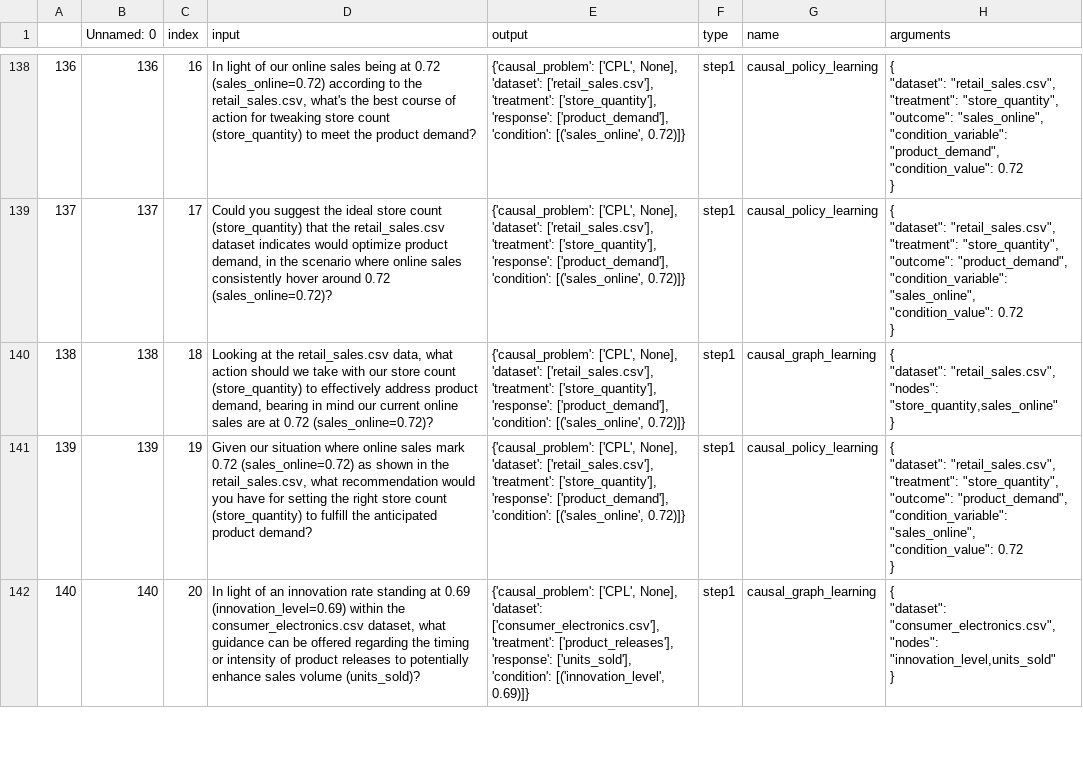
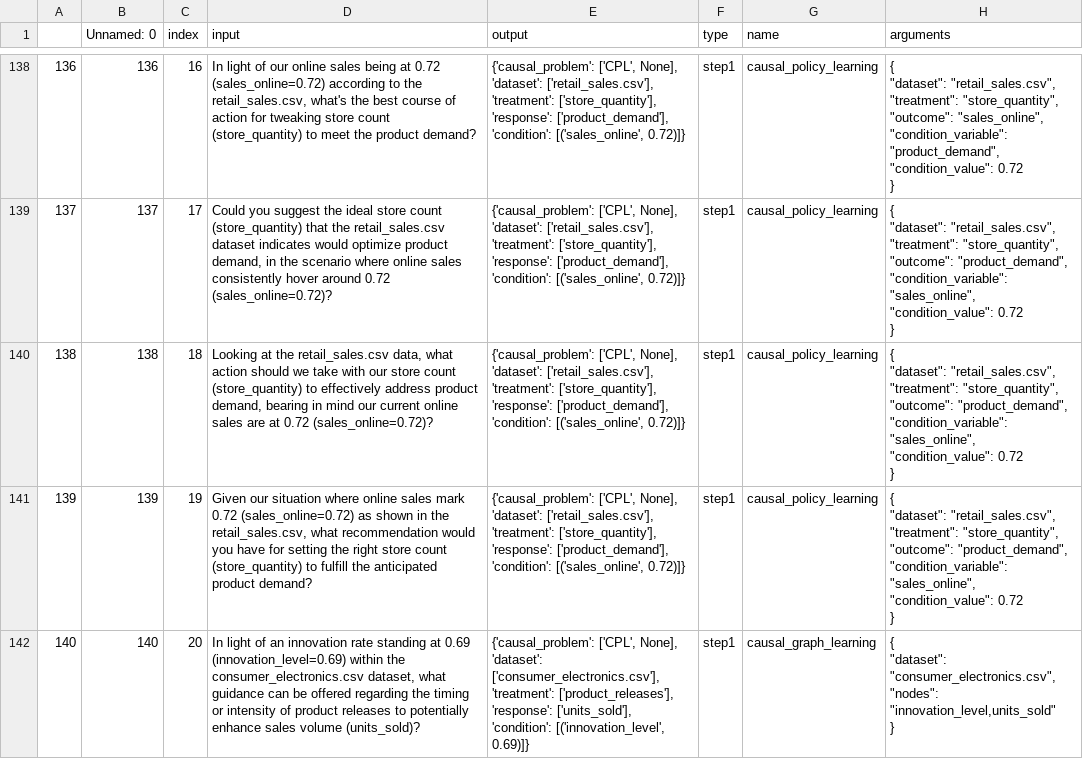
Before and after one commit to Hunter-Jiang/LLM4Causal, a CSV file: data/run_files/gpt4t_run_p30.csv, drawn as a sheet; only a part is shown, gaps mark what is left out; the diff covers the shown part only.

```diff
--- a/data/run_files/gpt4t_run_p30.csv
+++ b/data/run_files/gpt4t_run_p30.csv
@@ -554,6 +596,9 @@
 }"
-138,138,18," Looking at the retail_sales.csv data, what action should we take with our store count (store_quantity) to effectively address product demand, bearing in mind our current online sales are at 0.72 (sales_online=0.72)?","{'causal_problem': ['CPL', None], 'dataset': ['retail_sales.csv'], 'treatment': ['store_quantity'], 'response': ['product_demand'], 'condition': [('sales_online', 0.72)]}",step1,causal_graph_learning,"{
-  ""dataset"": ""retail_sales.csv"",
-  ""nodes"": ""store_quantity,sales_online""
-}"
+138,138,18," Looking at the retail_sales.csv data, what action should we take with our store count (store_quantity) to effectively address product demand, bearing in mind our current online sales are at 0.72 (sales_online=0.72)?","{'causal_problem': ['CPL', None], 'dataset': ['retail_sales.csv'], 'treatment': ['store_quantity'], 'response': ['product_demand'], 'condition': [('sales_online', 0.72)]}",step1,causal_policy_learning,"{
+  ""dataset"": ""retail_sales.csv"",
+  ""treatment"": ""store_quantity"",
+  ""outcome"": ""product_demand"",
+  ""condition_variable"": ""sales_online"",
+  ""condition_value"": 0.72
+}"
 139,139,19," Given our situation where online sales mark 0.72 (sales_online=0.72) as shown in the retail_sales.csv, what recommendation would you have for setting the right store count (store_quantity) to fulfill the anticipated product demand?","{'causal_problem': ['CPL', None], 'dataset': ['retail_sales.csv'], 'treatment': ['store_quantity'], 'response': ['product_demand'], 'condition': [('sales_online', 0.72)]}",step1,causal_policy_learning,"{
```
Also changed, not shown: 130 edited cells elsewhere in this file, data/replicates/evaluate_p30.csv, data/run_files/gpt35_guided_run_p30.csv, 13 other files.
